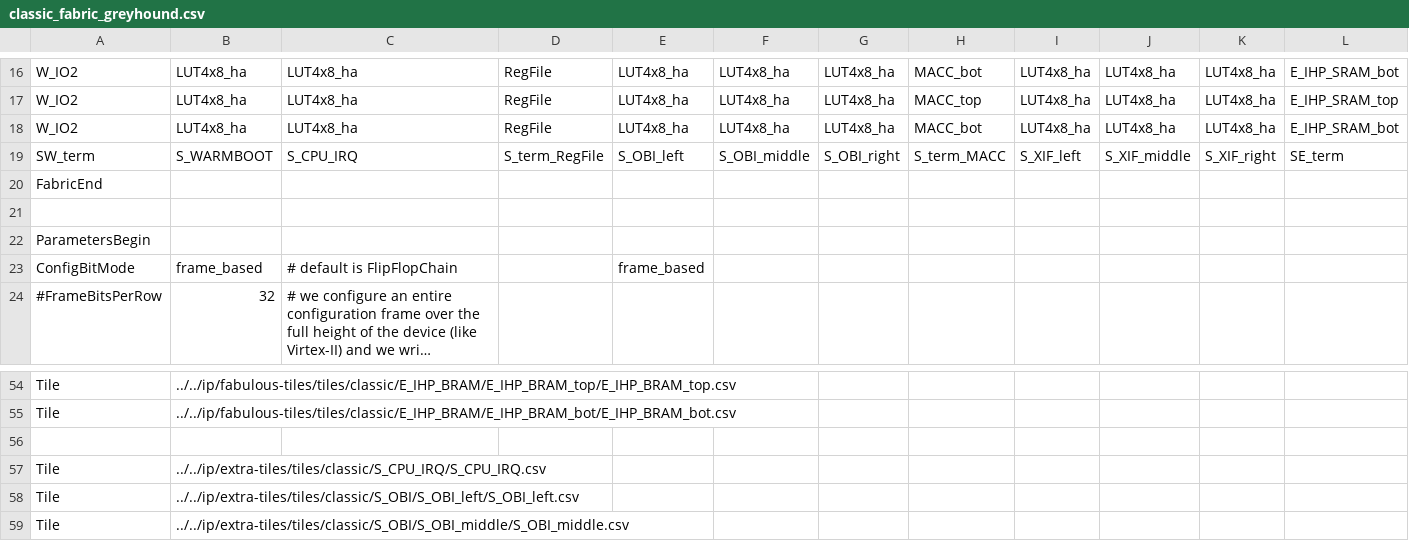
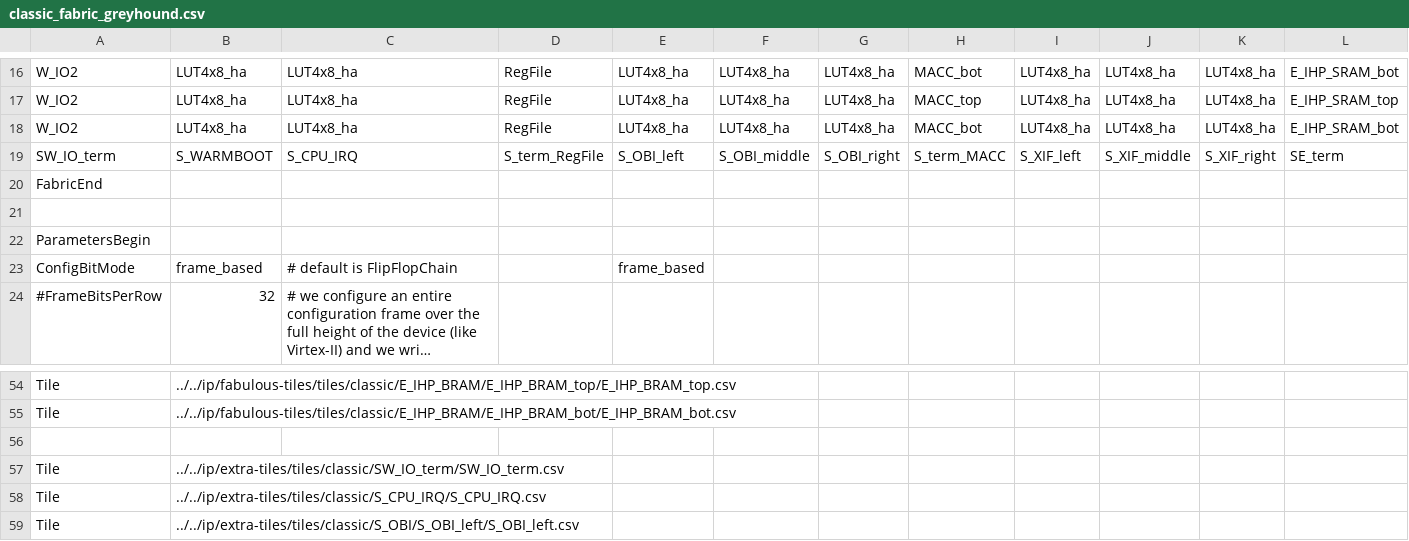
Before and after one commit to mole99/greyhound-ihp, a CSV file: fabrics/classic_fabric_greyhound/classic_fabric_greyhound.csv, drawn as a sheet; only a part is shown, gaps mark what is left out; the shorter side is filled out with more unchanged rows; long unchanged cells end in ….

Commit message:
feat: add custom SW_IO_term with clock input
Signed-off-by: Leo Moser <leomoser99@gmail.com>

```diff
--- a/fabrics/classic_fabric_greyhound/classic_fabric_greyhound.csv
+++ b/fabrics/classic_fabric_greyhound/classic_fabric_greyhound.csv
@@ -18,3 +18,3 @@ W_IO2,LUT4x8_ha,LUT4x8_ha,RegFile,LUT4x8_ha,LUT4x8_ha,LUT4x8_ha,MACC_top,LUT4x8_
 W_IO2,LUT4x8_ha,LUT4x8_ha,RegFile,LUT4x8_ha,LUT4x8_ha,LUT4x8_ha,MACC_bot,LUT4x8_ha,LUT4x8_ha,LUT4x8_ha,E_IHP_SRAM_bot
-SW_term,S_WARMBOOT,S_CPU_IRQ,S_term_RegFile,S_OBI_left,S_OBI_middle,S_OBI_right,S_term_MACC,S_XIF_left,S_XIF_middle,S_XIF_right,SE_term
+SW_IO_term,S_WARMBOOT,S_CPU_IRQ,S_term_RegFile,S_OBI_left,S_OBI_middle,S_OBI_right,S_term_MACC,S_XIF_left,S_XIF_middle,S_XIF_right,SE_term
 FabricEnd,,,,,,,,,
@@ -56,2 +56,3 @@ Tile,../../ip/fabulous-tiles/tiles/classic/E_IHP_BRAM/E_IHP_BRAM_bot/E_IHP_BRAM_
 ,,,,,,,,,
+Tile,../../ip/extra-tiles/tiles/classic/SW_IO_term/SW_IO_term.csv,,,,,,,,
 Tile,../../ip/extra-tiles/tiles/classic/S_CPU_IRQ/S_CPU_IRQ.csv,,,,,,,,
```
Also changed, not shown: 20 other files.
